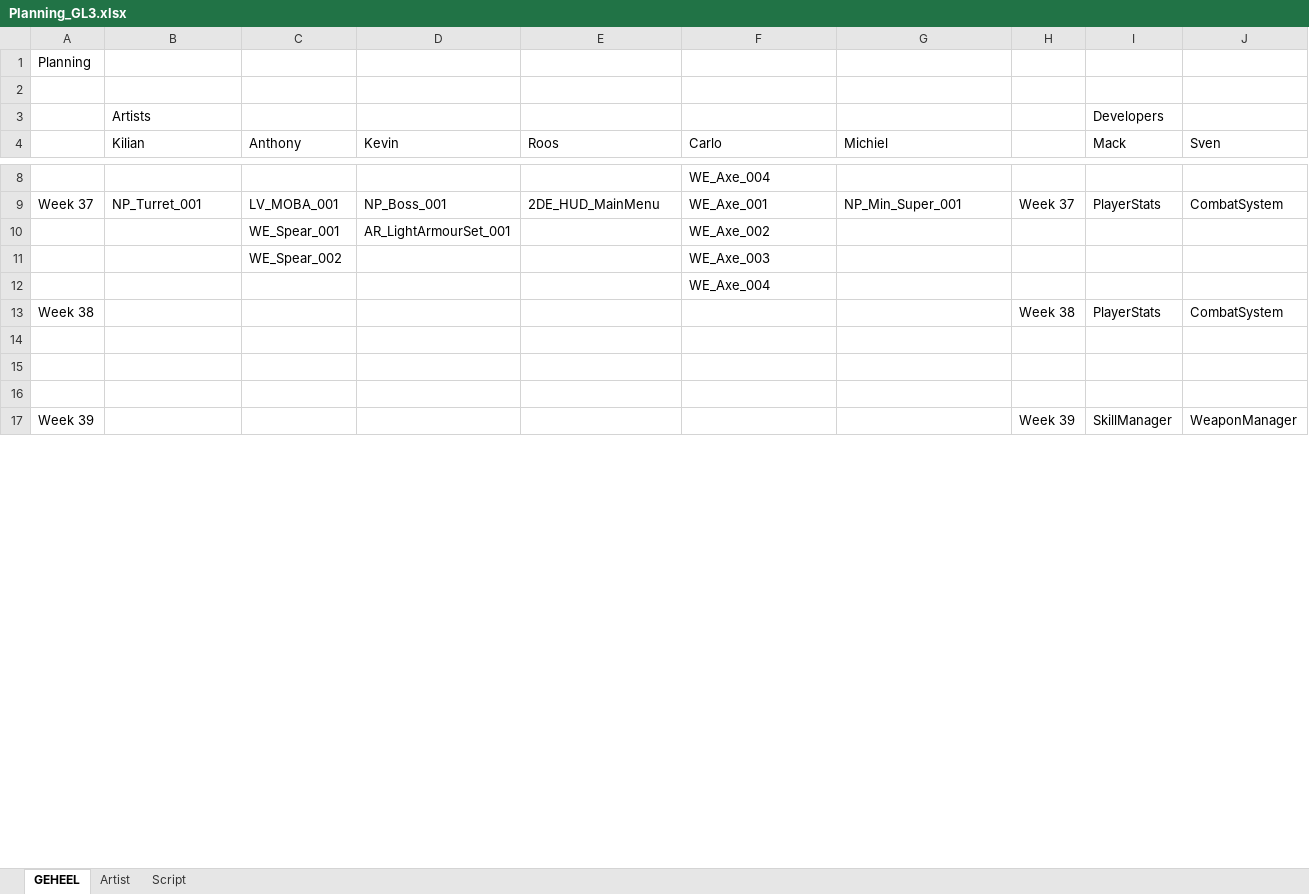
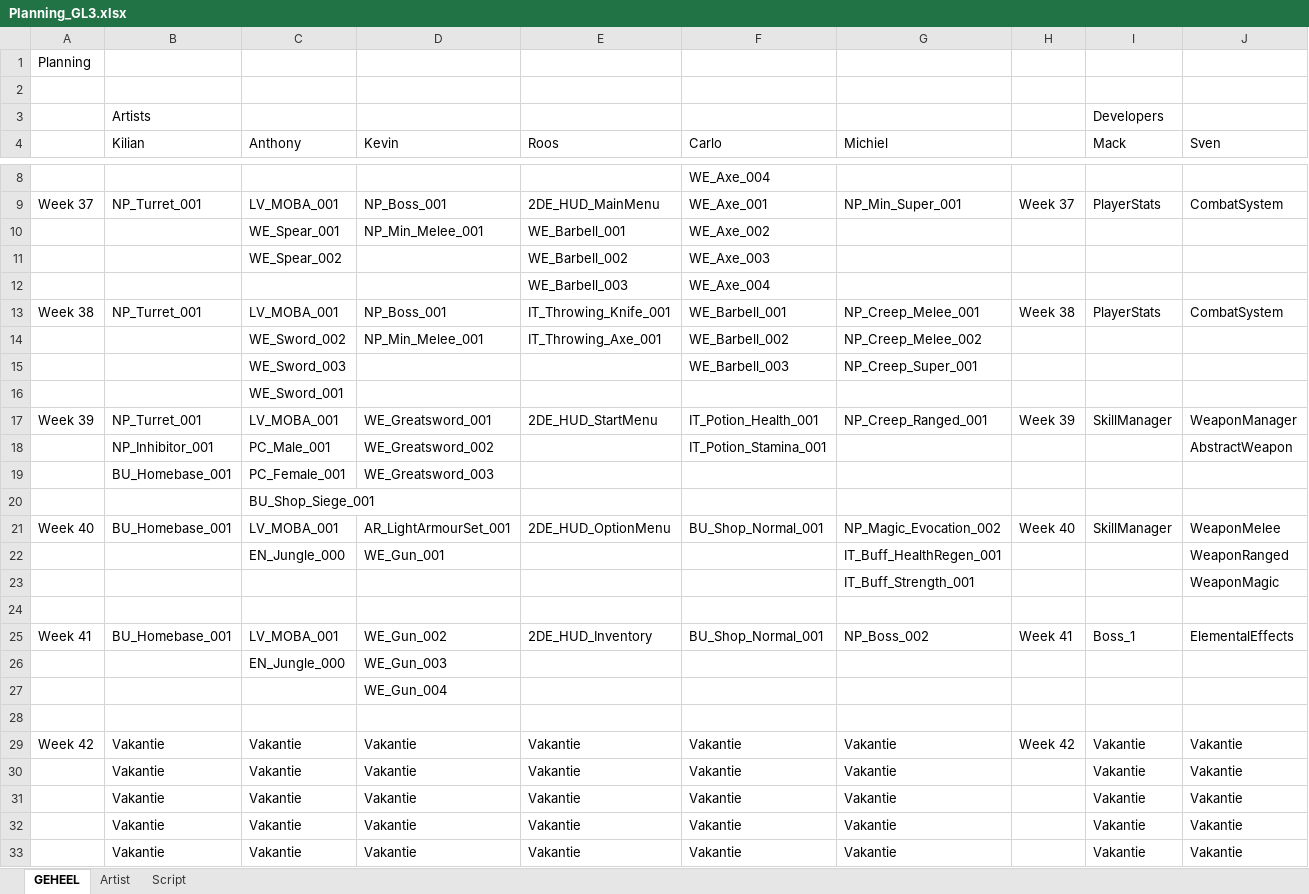
Before and after one commit to kvk4life/Gamelab_3, an Excel workbook: Planning/Planning_GL3.xlsx, sheet GEHEEL, drawn as a sheet; only a part is shown, gaps mark what is left out; values as stored, in another font and other column widths than the file's, no cell formats; removed rows and columns are numbered as before the commit, all else as after; rows hold the shown columns only; the diff covers the shown part only; the diff names each change by its address in the sheet, - before the commit and + after, or states it on an @@ line.

Commit message:
Plannig is af voor nu
De planning is niet echt helemaal fair voor nu, maar dat fixen we in
post

```diff
--- a/Planning/Planning_GL3.xlsx (sheet GEHEEL)
+++ b/Planning/Planning_GL3.xlsx (sheet GEHEEL)
-D10 (Kevin): AR_LightArmourSet_001
+D10 (Kevin): NP_Min_Melee_001
-E10 (Roos): (empty)
+E10 (Roos): WE_Barbell_001
-E11 (Roos): (empty)
+E11 (Roos): WE_Barbell_002
-E12 (Roos): (empty)
+E12 (Roos): WE_Barbell_003
-B13 (Kilian): (empty)
+B13 (Kilian): NP_Turret_001
-C13 (Anthony): (empty)
+C13 (Anthony): LV_MOBA_001
-D13 (Kevin): (empty)
+D13 (Kevin): NP_Boss_001
-E13 (Roos): (empty)
+E13 (Roos): IT_Throwing_Knife_001
-F13 (Carlo): (empty)
+F13 (Carlo): WE_Barbell_001
-G13 (Michiel): (empty)
+G13 (Michiel): NP_Creep_Melee_001
-row 14: (empty)
-row 15: (empty)
+row 14:  |  | WE_Sword_002 | NP_Min_Melee_001 | IT_Throwing_Axe_001 | WE_Barbell_002 | NP_Creep_Melee_002
+row 15:  |  | WE_Sword_003 |  |  | WE_Barbell_003 | NP_Creep_Super_001
+row 16:  |  | WE_Sword_001
+row 17: Week 39 | NP_Turret_001 | LV_MOBA_001 | WE_Greatsword_001 | 2DE_HUD_StartMenu | IT_Potion_Health_001 | NP_Creep_Ranged_001 | Week 39 | SkillManager | WeaponManager
+row 18:  | NP_Inhibitor_001 | PC_Male_001 | WE_Greatsword_002 |  | IT_Potion_Stamina_001 |  |  |  | AbstractWeapon
+row 19:  | BU_Homebase_001 | PC_Female_001 | WE_Greatsword_003
+row 20:  |  | BU_Shop_Siege_001
+row 21: Week 40 | BU_Homebase_001 | LV_MOBA_001 | AR_LightArmourSet_001 | 2DE_HUD_OptionMenu | BU_Shop_Normal_001 | NP_Magic_Evocation_002 | Week 40 | SkillManager | WeaponMelee
+row 22:  |  | EN_Jungle_000 | WE_Gun_001 |  |  | IT_Buff_HealthRegen_001 |  |  | WeaponRanged
+row 23:  |  |  |  |  |  | IT_Buff_Strength_001 |  |  | WeaponMagic
+row 25: Week 41 | BU_Homebase_001 | LV_MOBA_001 | WE_Gun_002 | 2DE_HUD_Inventory | BU_Shop_Normal_001 | NP_Boss_002 | Week 41 | Boss_1 | ElementalEffects
+row 26:  |  | EN_Jungle_000 | WE_Gun_003
+row 27:  |  |  | WE_Gun_004
-row 28: Week 39 |  |  |  |  |  |  | Week 39 | SkillManager | WeaponManager
+row 28: (empty)
+row 29: Week 42 | Vakantie | Vakantie | Vakantie | Vakantie | Vakantie | Vakantie | Week 42 | Vakantie | Vakantie
+row 30:  | Vakantie | Vakantie | Vakantie | Vakantie | Vakantie | Vakantie |  | Vakantie | Vakantie
+row 31:  | Vakantie | Vakantie | Vakantie | Vakantie | Vakantie | Vakantie |  | Vakantie | Vakantie
+row 32:  | Vakantie | Vakantie | Vakantie | Vakantie | Vakantie | Vakantie |  | Vakantie | Vakantie
+row 33:  | Vakantie | Vakantie | Vakantie | Vakantie | Vakantie | Vakantie |  | Vakantie | Vakantie
```
Also changed, not shown: 22 added rows, 12 removed rows and 16 edited cells elsewhere in this sheet, sheet Artist, sheet Script, cell formats, Asset Lists/Asset_List_Codes.xlsx, 1 other file.
